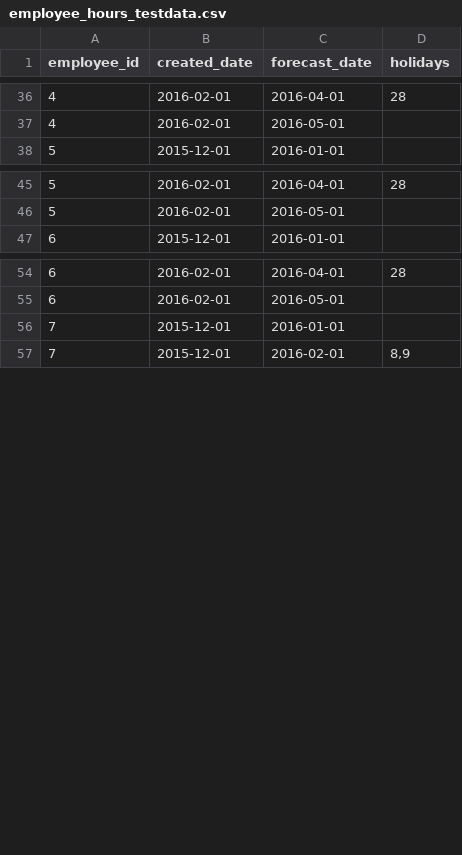
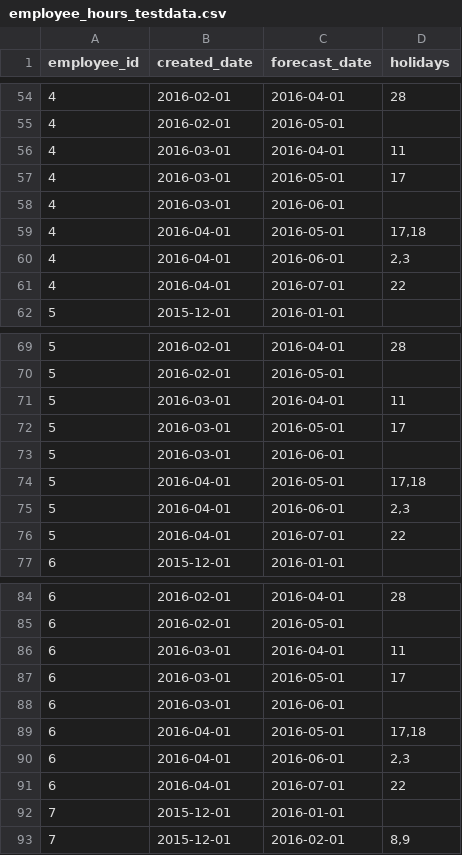
Before and after one commit to daltonantony/forecast, a CSV file: src/main/resources/config/liquibase/employee_hours_testdata.csv, drawn as a sheet; only a part is shown, gaps mark what is left out; the diff covers the shown part only; the diff names each change by its address in the sheet, - before the commit and + after, or states it on an @@ line.

```diff
--- a/src/main/resources/config/liquibase/employee_hours_testdata.csv
+++ b/src/main/resources/config/liquibase/employee_hours_testdata.csv
+row 56: 4 | 2016-03-01 | 2016-04-01 | 11
+row 57: 4 | 2016-03-01 | 2016-05-01 | 17
+row 58: 4 | 2016-03-01 | 2016-06-01
+row 59: 4 | 2016-04-01 | 2016-05-01 | 17,18
+row 60: 4 | 2016-04-01 | 2016-06-01 | 2,3
+row 61: 4 | 2016-04-01 | 2016-07-01 | 22
+row 71: 5 | 2016-03-01 | 2016-04-01 | 11
+row 72: 5 | 2016-03-01 | 2016-05-01 | 17
+row 73: 5 | 2016-03-01 | 2016-06-01
+row 74: 5 | 2016-04-01 | 2016-05-01 | 17,18
+row 75: 5 | 2016-04-01 | 2016-06-01 | 2,3
+row 76: 5 | 2016-04-01 | 2016-07-01 | 22
+row 86: 6 | 2016-03-01 | 2016-04-01 | 11
+row 87: 6 | 2016-03-01 | 2016-05-01 | 17
+row 88: 6 | 2016-03-01 | 2016-06-01
+row 89: 6 | 2016-04-01 | 2016-05-01 | 17,18
+row 90: 6 | 2016-04-01 | 2016-06-01 | 2,3
+row 91: 6 | 2016-04-01 | 2016-07-01 | 22
```
Also changed, not shown: 30 added rows elsewhere in this file, src/main/resources/config/liquibase/code_values.csv.
